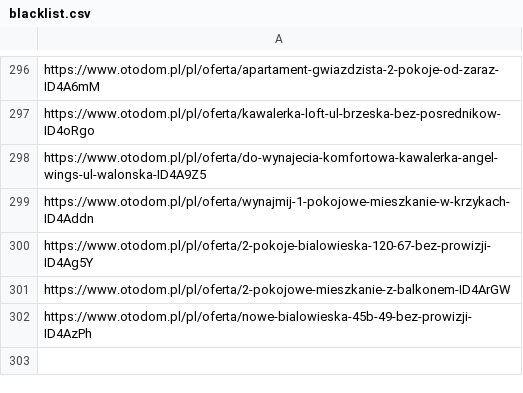
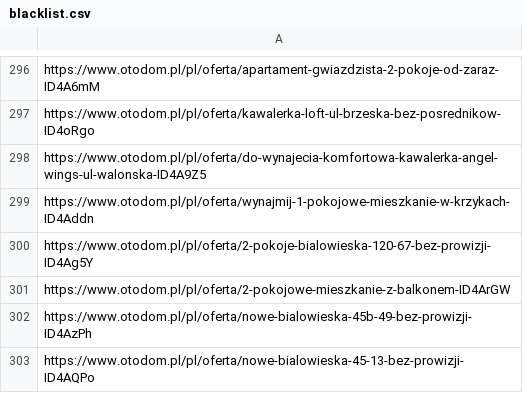
Before and after one commit to krybojda/scraping_wro, a CSV file: blacklist.csv, drawn as a sheet; only a part is shown, gaps mark what is left out; the diff names each change by its address in the sheet, - before the commit and + after, or states it on an @@ line.

```diff
--- a/blacklist.csv
+++ b/blacklist.csv
+row 303: https://www.otodom.pl/pl/oferta/nowe-bialowieska-45-13-bez-prowizji-ID4AQPo
```
Also changed, not shown: 2 other files.
